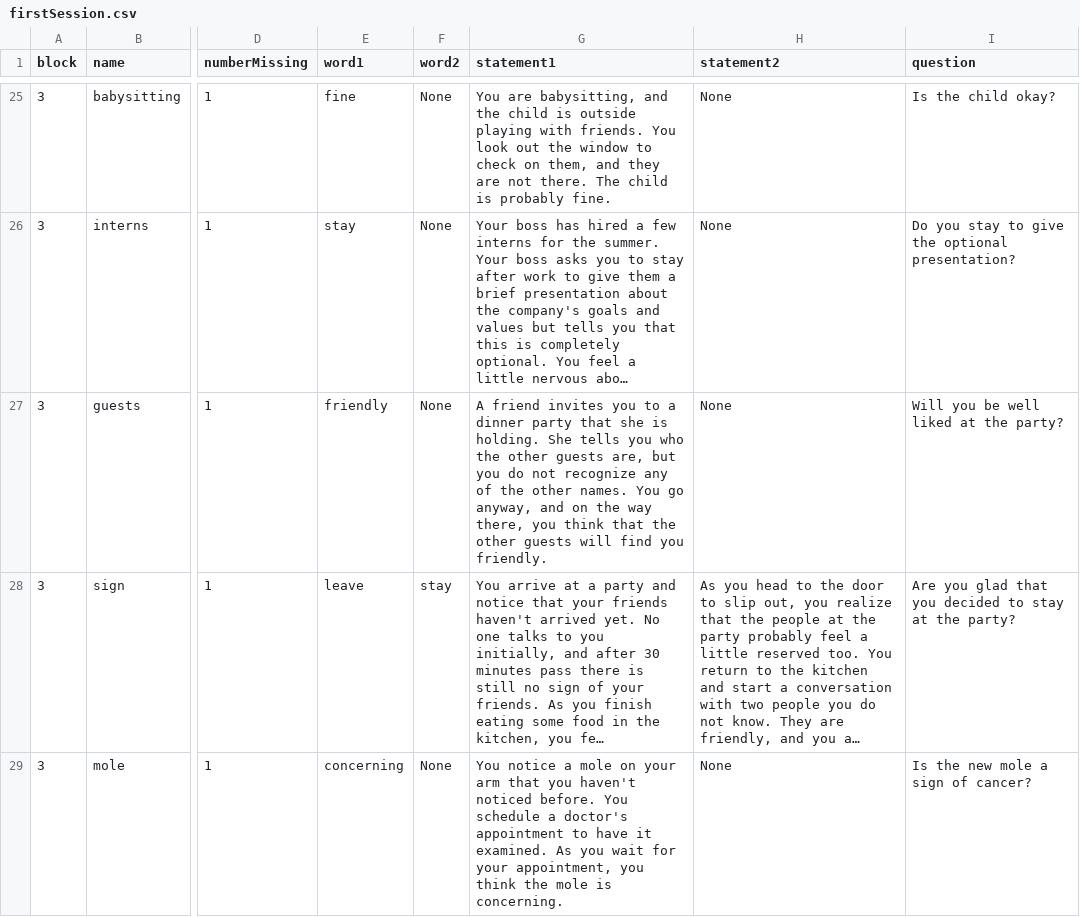
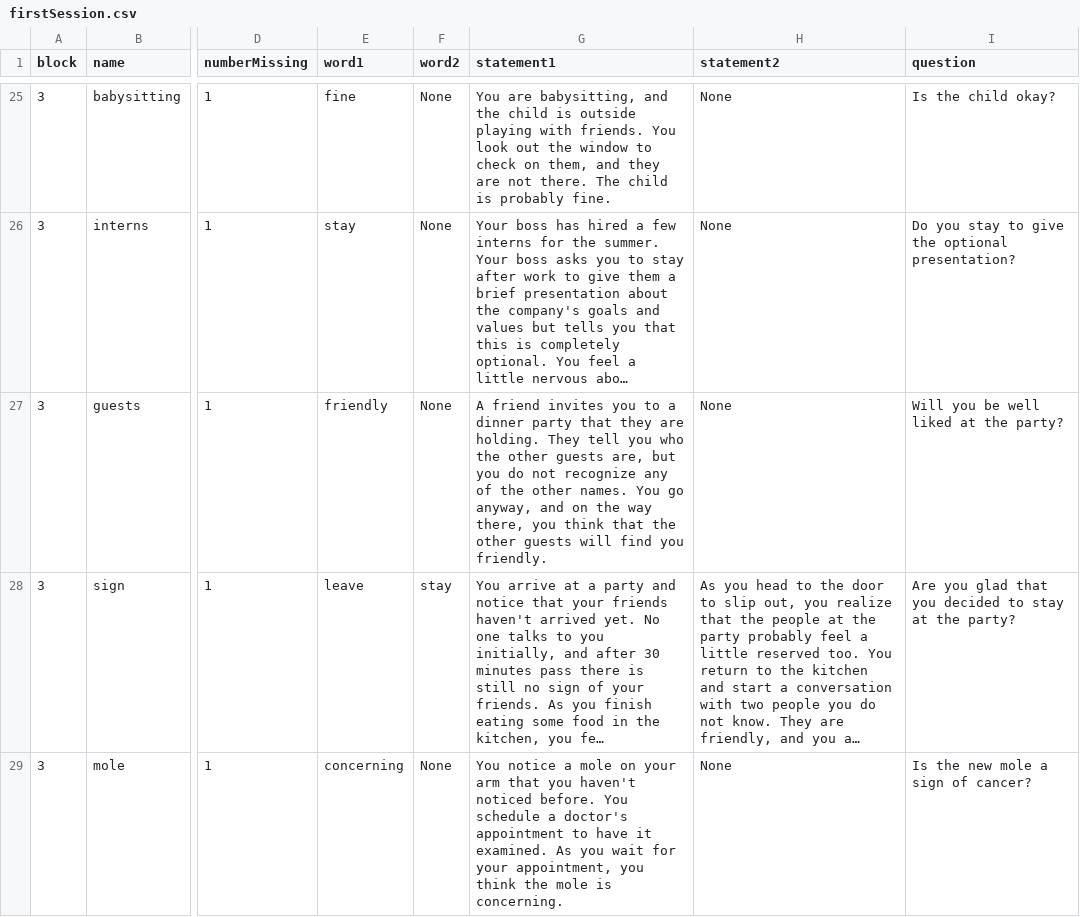
Before and after one commit to TeachmanLab/MT-Angular, a CSV file: src/assets/csv/firstSession.csv, drawn as a sheet; only a part is shown, gaps mark what is left out; long unchanged cells end in …; the diff covers the shown part only; the diff names each change by its address in the sheet, - before the commit and + after, or states it on an @@ line.

Commit message:
Updated training scenario files to add gender-neutral pronouns (e.g., 'they' instead of he/she) Fixed minor spelling errors

```diff
--- a/src/assets/csv/firstSession.csv
+++ b/src/assets/csv/firstSession.csv
-G27 (statement1): …party that she is holding. She tells you who…
+G27 (statement1): …party that they are holding. They tell you who…
```
Also changed, not shown: 10 edited cells elsewhere in this file, src/assets/csv/fifthSession.csv, src/assets/csv/fourthSession.csv, 2 other files.
